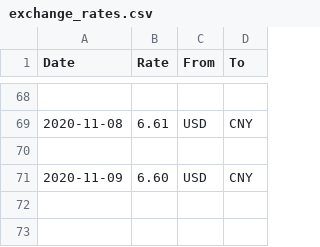
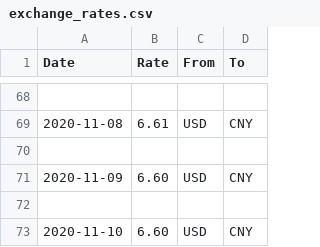
Before and after one commit to unparadise/web_projects, a CSV file: exchange_rates.csv, drawn as a sheet; only a part is shown, gaps mark what is left out; the diff names each change by its address in the sheet, - before the commit and + after, or states it on an @@ line.

Commit message:
Pulled rate on 11/10

```diff
--- a/exchange_rates.csv
+++ b/exchange_rates.csv
+row 72: (empty)
+row 73: 2020-11-10 | 6.60 | USD | CNY
```
